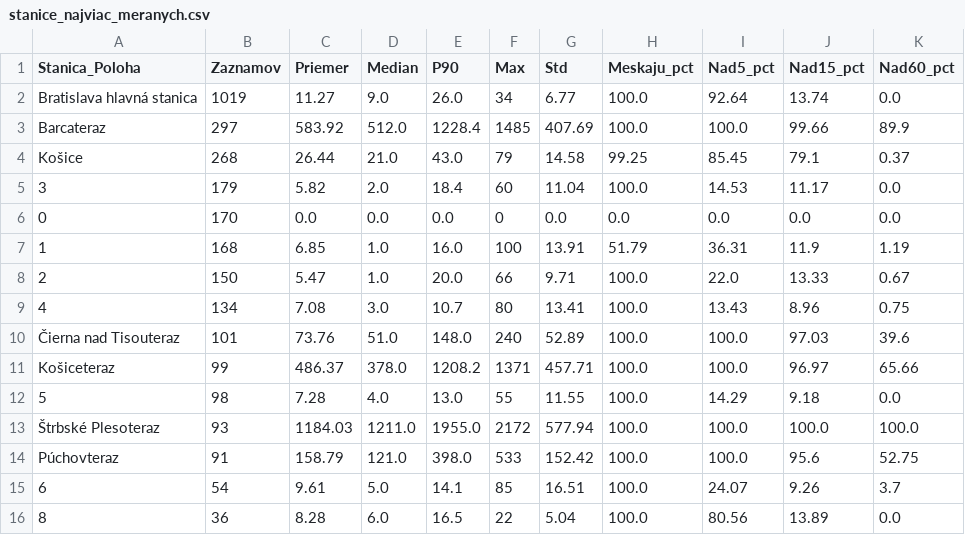
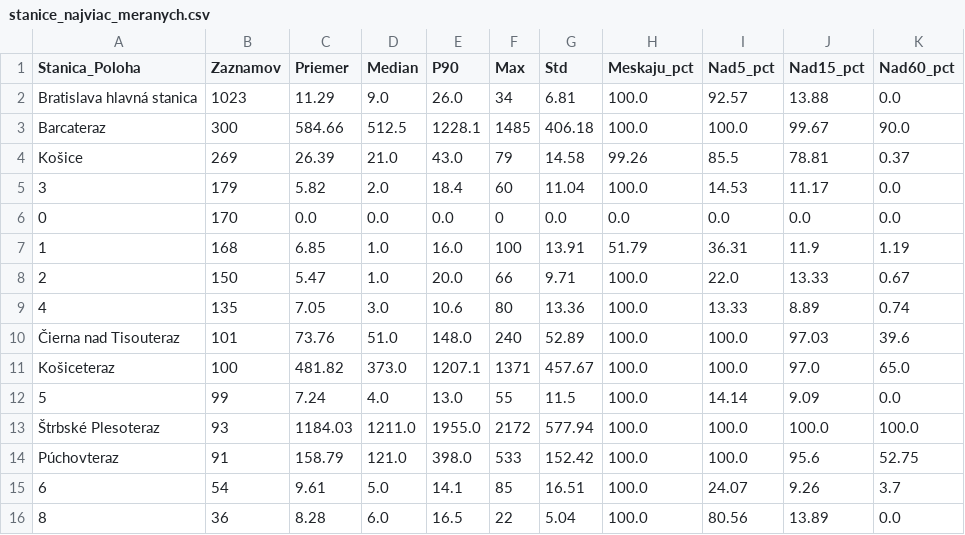
Before and after one commit to lalasonycierny/idos-meskanie, a CSV file: statistiky/stanice_najviac_meranych.csv, drawn as a sheet.

```diff
--- a/statistiky/stanice_najviac_meranych.csv
+++ b/statistiky/stanice_najviac_meranych.csv
@@ -1,5 +1,5 @@
 Stanica_Poloha;Zaznamov;Priemer;Median;P90;Max;Std;Meskaju_pct;Nad5_pct;Nad15_pct;Nad60_pct
-Bratislava hlavná stanica;1019;11.27;9.0;26.0;34;6.77;100.0;92.64;13.74;0.0
-Barcateraz;297;583.92;512.0;1228.4;1485;407.69;100.0;100.0;99.66;89.9
-Košice;268;26.44;21.0;43.0;79;14.58;99.25;85.45;79.1;0.37
+Bratislava hlavná stanica;1023;11.29;9.0;26.0;34;6.81;100.0;92.57;13.88;0.0
+Barcateraz;300;584.66;512.5;1228.1;1485;406.18;100.0;100.0;99.67;90.0
+Košice;269;26.39;21.0;43.0;79;14.58;99.26;85.5;78.81;0.37
 3;179;5.82;2.0;18.4;60;11.04;100.0;14.53;11.17;0.0
@@ -8,6 +8,6 @@ Košice;268;26.44;21.0;43.0;79;14.58;99.25;85.45;79.1;0.37
 2;150;5.47;1.0;20.0;66;9.71;100.0;22.0;13.33;0.67
-4;134;7.08;3.0;10.7;80;13.41;100.0;13.43;8.96;0.75
+4;135;7.05;3.0;10.6;80;13.36;100.0;13.33;8.89;0.74
 Čierna nad Tisouteraz;101;73.76;51.0;148.0;240;52.89;100.0;100.0;97.03;39.6
-Košiceteraz;99;486.37;378.0;1208.2;1371;457.71;100.0;100.0;96.97;65.66
-5;98;7.28;4.0;13.0;55;11.55;100.0;14.29;9.18;0.0
+Košiceteraz;100;481.82;373.0;1207.1;1371;457.67;100.0;100.0;97.0;65.0
+5;99;7.24;4.0;13.0;55;11.5;100.0;14.14;9.09;0.0
 Štrbské Plesoteraz;93;1184.03;1211.0;1955.0;2172;577.94;100.0;100.0;100.0;100.0
```
Also changed, not shown: data/databaza_meskani.csv, statistiky/stanice_najcastejsie_nad15.csv, 38 other files.
